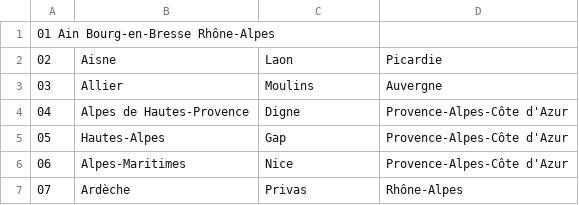
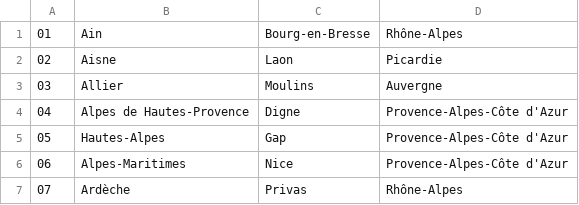
Before and after one commit to Darkadok/Recensement-Loison-Sene, a CSV file: Import/departements.csv, drawn as a sheet; only a part is shown; removed rows and columns are numbered as before the commit, all else as after; the diff names each change by its address in the sheet, - before the commit and + after, or states it on an @@ line.

```diff
--- a/Import/departements.csv
+++ b/Import/departements.csv
-row 1: 01 Ain Bourg-en-Bresse Rhône-Alpes
+row 1: 01 | Ain | Bourg-en-Bresse | Rhône-Alpes
```
Also changed, not shown: 3 other files.
